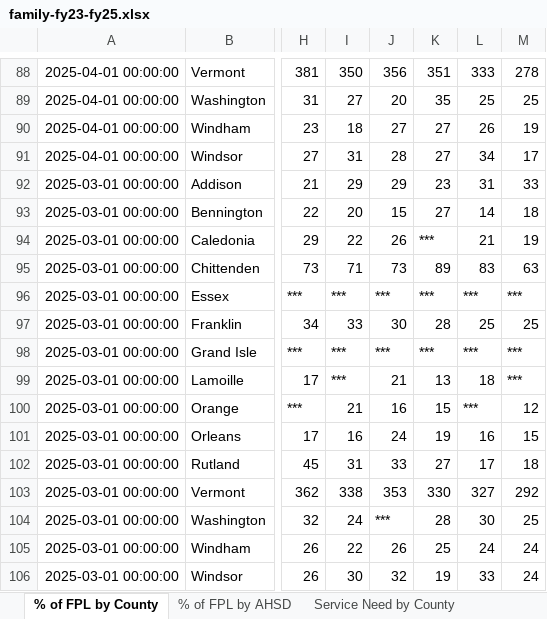
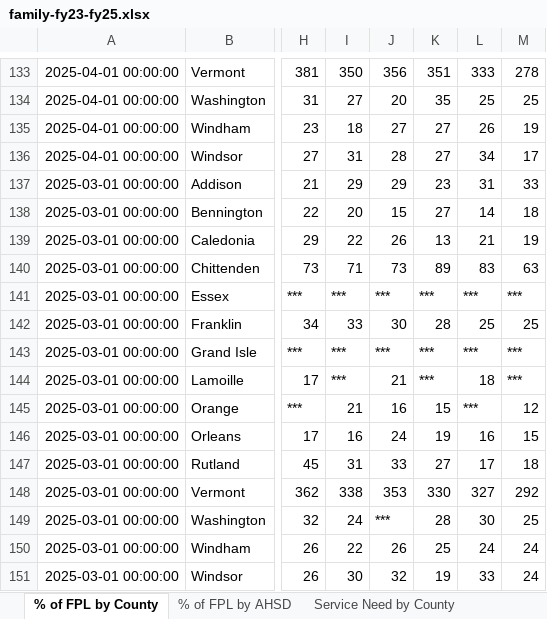
Before and after one commit to vermontkidsdata-org/vermontkidsdata-app, an Excel workbook: suppression/family-fy23-fy25.xlsx, sheet % of FPL by County, drawn as a sheet; only a part is shown, gaps mark what is left out; values as stored, in another font and other column widths than the file's, no borders; addresses are those after the commit; the diff covers the shown part only; the diff names each change by its address in the sheet, - before the commit and + after, or states it on an @@ line.

```diff
--- a/suppression/family-fy23-fy25.xlsx (sheet % of FPL by County)
+++ b/suppression/family-fy23-fy25.xlsx (sheet % of FPL by County)
-K139: ***
+K139: 13
-K144: 13
+K144: ***
```
Also changed, not shown: 45 added rows elsewhere in this sheet, sheet % of FPL by AHSD, sheet Service Need by County, sheet Service Need by AHSD, sheet Total by AHSD, sheet Total by County, suppression/Act 76 Family Data FY 23-25.xlsx, suppression/Child Data FY 23-25.xlsx, 11 other files.
